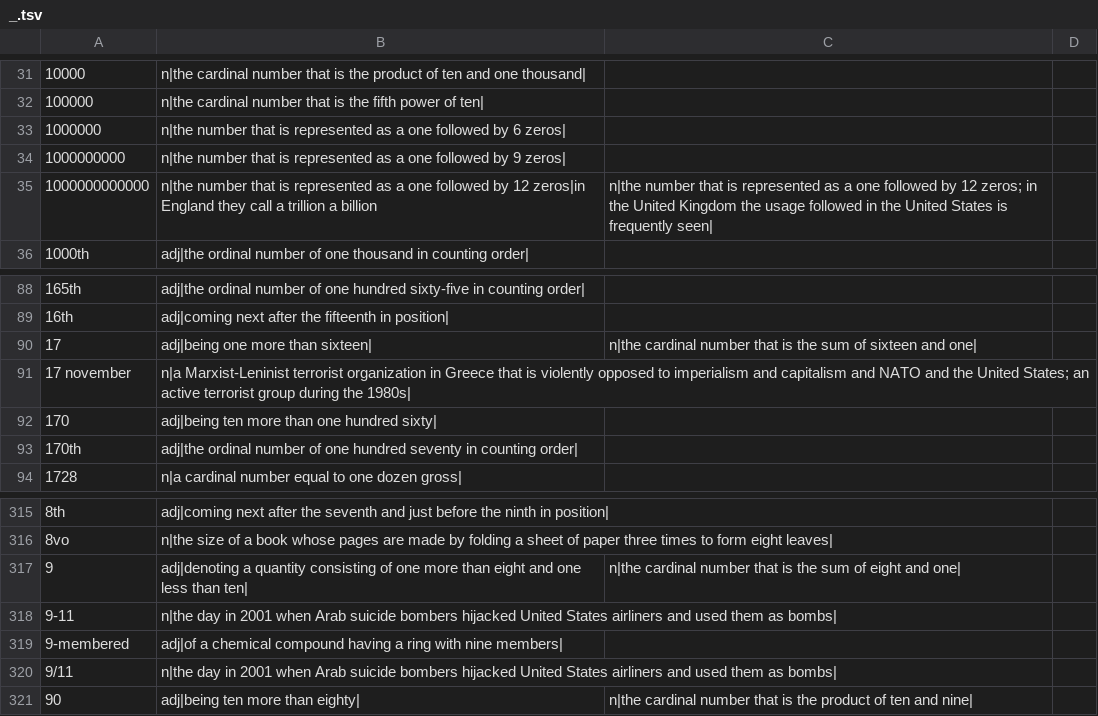
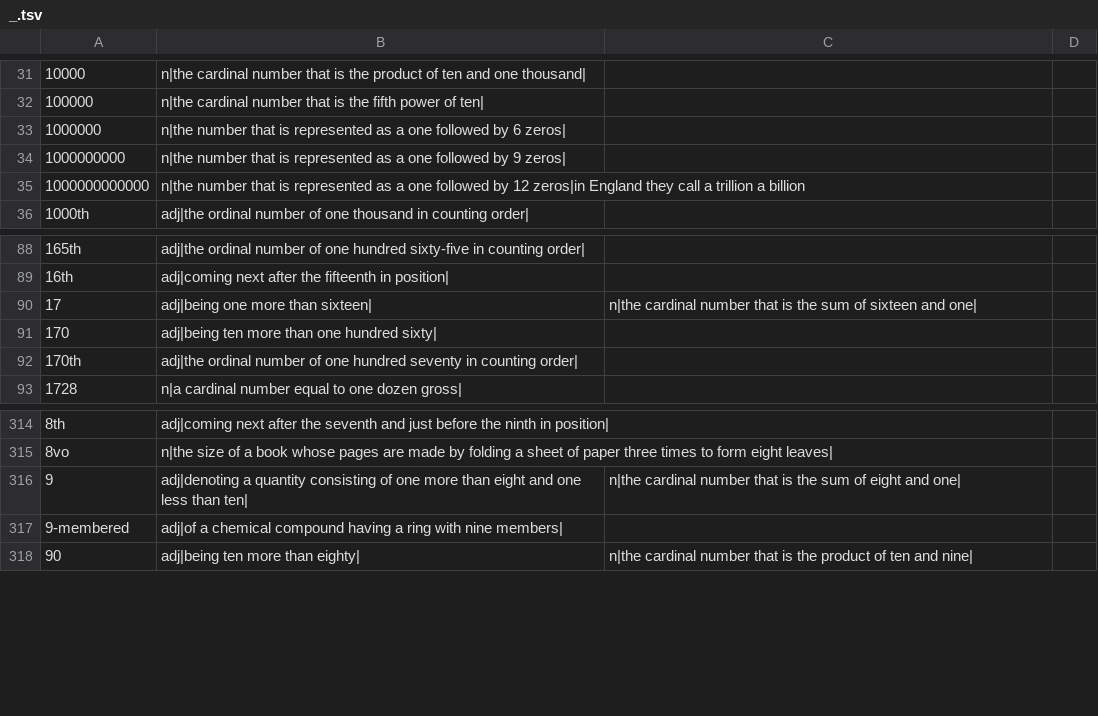
Before and after one commit to richie505/Group-app, a TSV file: app/src/main/assets/dict/_.tsv, drawn as a sheet; only a part is shown, gaps mark what is left out.

```diff
--- a/app/src/main/assets/dict/_.tsv
+++ b/app/src/main/assets/dict/_.tsv
@@ -34,3 +34,3 @@
 1000000000	n|the number that is represented as a one followed by 9 zeros|
-1000000000000	n|the number that is represented as a one followed by 12 zeros|in England they call a trillion a billion	n|the number that is represented as a one followed by 12 zeros; in the United Kingdom the usage followed in the United States is frequently seen|
+1000000000000	n|the number that is represented as a one followed by 12 zeros|in England they call a trillion a billion
 1000th	adj|the ordinal number of one thousand in counting order|
@@ -90,3 +90,2 @@
 17	adj|being one more than sixteen|	n|the cardinal number that is the sum of sixteen and one|
-17 november	n|a Marxist-Leninist terrorist organization in Greece that is violently opposed to imperialism and capitalism and NATO and the United States; an active terrorist group during the 1980s|
 170	adj|being ten more than one hundred sixty|
@@ -317,5 +316,3 @@
 9	adj|denoting a quantity consisting of one more than eight and one less than ten|	n|the cardinal number that is the sum of eight and one|
-9-11	n|the day in 2001 when Arab suicide bombers hijacked United States airliners and used them as bombs|
 9-membered	adj|of a chemical compound having a ring with nine members|
-9/11	n|the day in 2001 when Arab suicide bombers hijacked United States airliners and used them as bombs|
 90	adj|being ten more than eighty|	n|the cardinal number that is the product of ten and nine|
```
Also changed, not shown: app/src/main/assets/dict/x.tsv, app/src/main/assets/dict/z.tsv, 34 other files.
